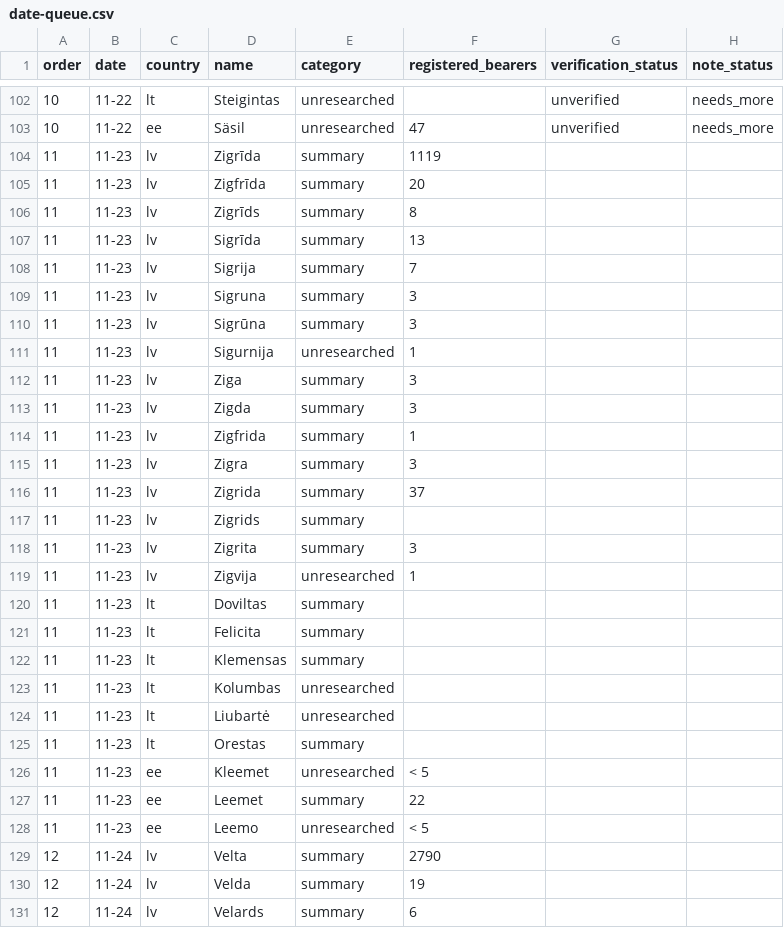
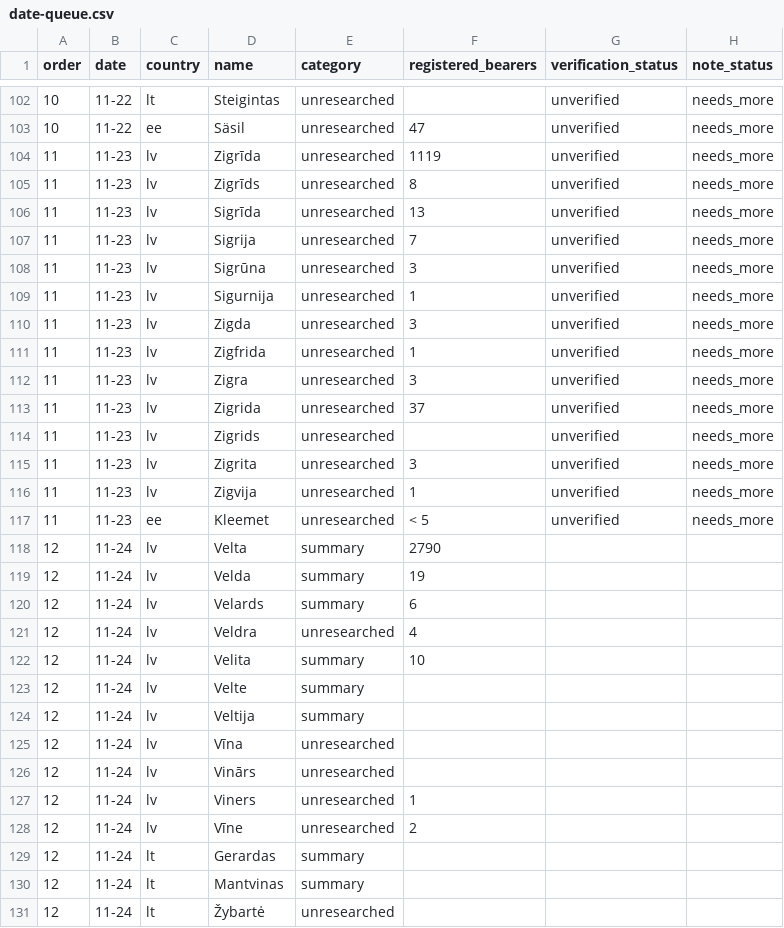
Before and after one commit to nimda5/baltic-widgets, a CSV file: research/namedays/date-queue.csv, drawn as a sheet; only a part is shown, gaps mark what is left out; the shorter side is filled out with more unchanged rows; the diff covers the shown part only.

```diff
--- a/research/namedays/date-queue.csv
+++ b/research/namedays/date-queue.csv
@@ -103,27 +103,16 @@ order,date,country,name,category,registered_bearers,verification_status,note_sta
 10,11-22,ee,Säsil,unresearched,47,unverified,needs_more
-11,11-23,lv,Zigrīda,summary,1119,,
-11,11-23,lv,Zigfrīda,summary,20,,
-11,11-23,lv,Zigrīds,summary,8,,
-11,11-23,lv,Sigrīda,summary,13,,
-11,11-23,lv,Sigrija,summary,7,,
-11,11-23,lv,Sigruna,summary,3,,
-11,11-23,lv,Sigrūna,summary,3,,
-11,11-23,lv,Sigurnija,unresearched,1,,
-11,11-23,lv,Ziga,summary,3,,
-11,11-23,lv,Zigda,summary,3,,
-11,11-23,lv,Zigfrida,summary,1,,
-11,11-23,lv,Zigra,summary,3,,
-11,11-23,lv,Zigrida,summary,37,,
-11,11-23,lv,Zigrids,summary,,,
-11,11-23,lv,Zigrita,summary,3,,
-11,11-23,lv,Zigvija,unresearched,1,,
-11,11-23,lt,Doviltas,summary,,,
-11,11-23,lt,Felicita,summary,,,
-11,11-23,lt,Klemensas,summary,,,
-11,11-23,lt,Kolumbas,unresearched,,,
-11,11-23,lt,Liubartė,unresearched,,,
-11,11-23,lt,Orestas,summary,,,
-11,11-23,ee,Kleemet,unresearched,< 5,,
-11,11-23,ee,Leemet,summary,22,,
-11,11-23,ee,Leemo,unresearched,< 5,,
+11,11-23,lv,Zigrīda,unresearched,1119,unverified,needs_more
+11,11-23,lv,Zigrīds,unresearched,8,unverified,needs_more
+11,11-23,lv,Sigrīda,unresearched,13,unverified,needs_more
+11,11-23,lv,Sigrija,unresearched,7,unverified,needs_more
+11,11-23,lv,Sigrūna,unresearched,3,unverified,needs_more
+11,11-23,lv,Sigurnija,unresearched,1,unverified,needs_more
+11,11-23,lv,Zigda,unresearched,3,unverified,needs_more
+11,11-23,lv,Zigfrida,unresearched,1,unverified,needs_more
+11,11-23,lv,Zigra,unresearched,3,unverified,needs_more
+11,11-23,lv,Zigrida,unresearched,37,unverified,needs_more
+11,11-23,lv,Zigrids,unresearched,,unverified,needs_more
+11,11-23,lv,Zigrita,unresearched,3,unverified,needs_more
+11,11-23,lv,Zigvija,unresearched,1,unverified,needs_more
+11,11-23,ee,Kleemet,unresearched,< 5,unverified,needs_more
 12,11-24,lv,Velta,summary,2790,,
```
Also changed, not shown: 4 removed rows elsewhere in this file, research/namedays/backlog.csv, 24 other files.
